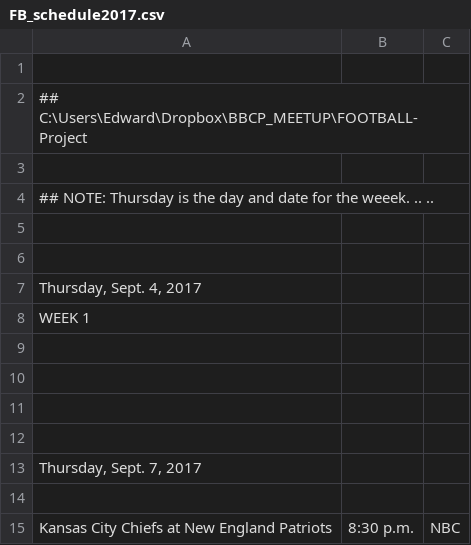
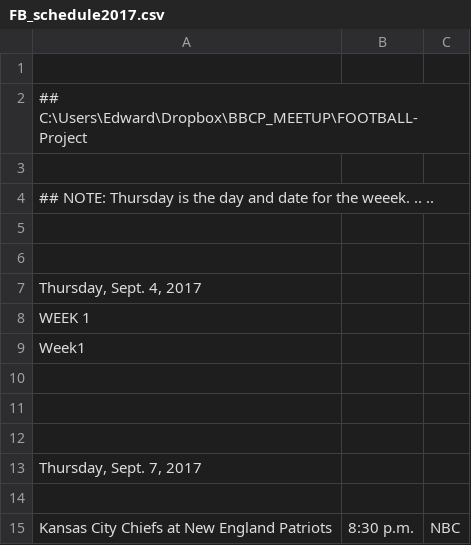
Before and after one commit to Kenzinger/Football2020, a CSV file: football-info/FB_schedule2017.csv, drawn as a sheet; only a part is shown; the diff names each change by its address in the sheet, - before the commit and + after, or states it on an @@ line.

Commit message:
Added 1 line

```diff
--- a/football-info/FB_schedule2017.csv
+++ b/football-info/FB_schedule2017.csv
-A9: (empty)
+A9: Week1
```
